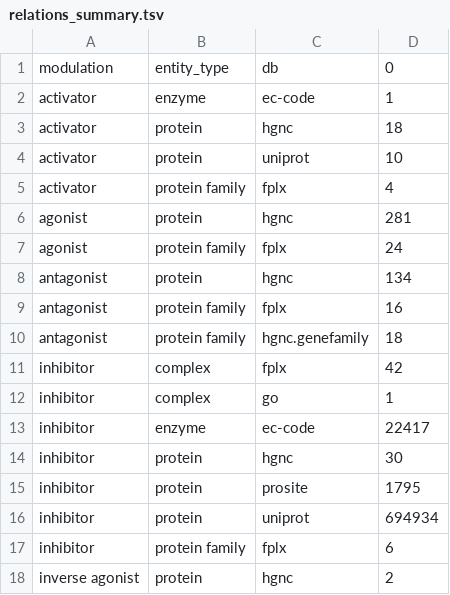
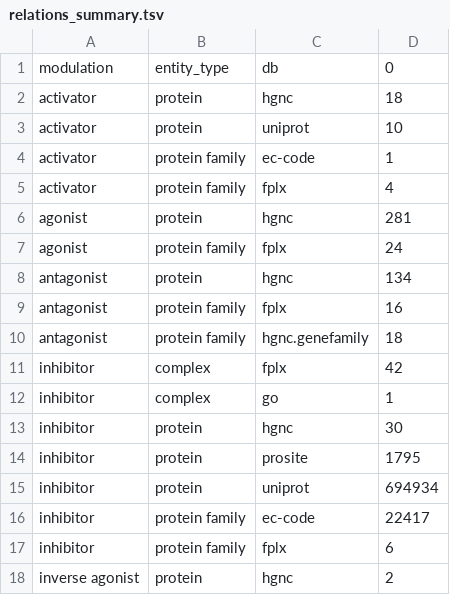
Before and after one commit to chemical-roles/chemical-roles, a TSV file: export/relations_summary.tsv, drawn as a sheet; only a part is shown.

Commit message:
Rename enzyme label to protein family

```diff
--- a/export/relations_summary.tsv
+++ b/export/relations_summary.tsv
@@ -1,5 +1,5 @@
 modulation	entity_type	db	0
-activator	enzyme	ec-code	1
 activator	protein	hgnc	18
 activator	protein	uniprot	10
+activator	protein family	ec-code	1
 activator	protein family	fplx	4
@@ -12,3 +12,2 @@ inhibitor	complex	fplx	42
 inhibitor	complex	go	1
-inhibitor	enzyme	ec-code	22417
 inhibitor	protein	hgnc	30
@@ -16,2 +15,3 @@ inhibitor	protein	prosite	1795
 inhibitor	protein	uniprot	694934
+inhibitor	protein family	ec-code	22417
 inhibitor	protein family	fplx	6
```
Also changed, not shown: 1 other file.
